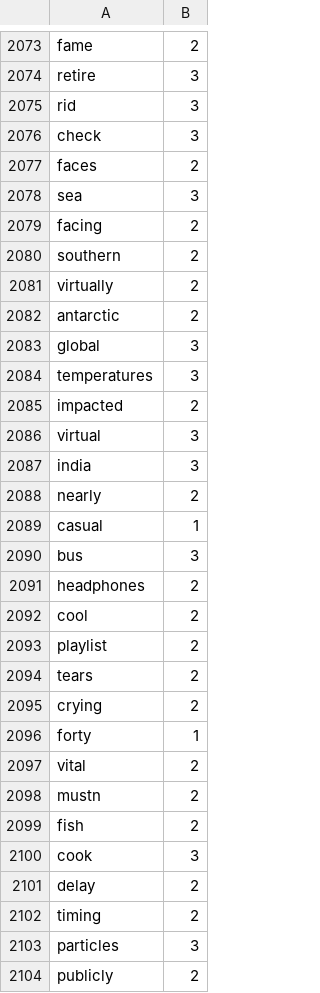
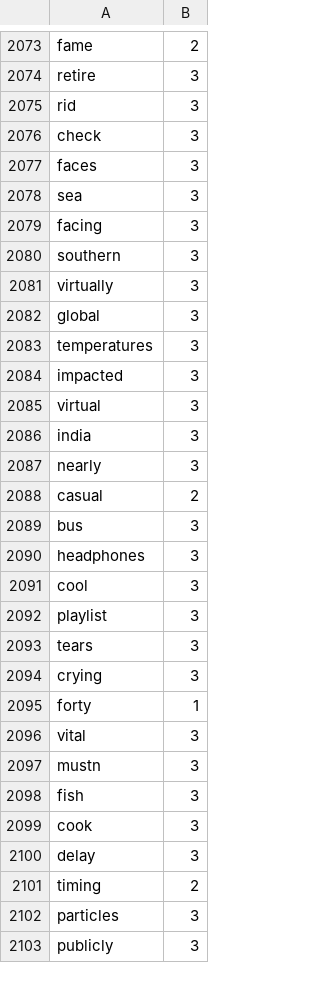
Before and after one commit to Elon-Mao/dictation, a CSV file: public/familiarWords.csv, drawn as a sheet; only a part is shown, gaps mark what is left out; the diff covers the shown part only.

```diff
--- a/public/familiarWords.csv
+++ b/public/familiarWords.csv
@@ -2076,29 +2076,28 @@ rid,3,
 check,3,
-faces,2,
+faces,3,
 sea,3,
-facing,2,
-southern,2,
-virtually,2,
-antarctic,2,
+facing,3,
+southern,3,
+virtually,3,
 global,3,
 temperatures,3,
-impacted,2,
+impacted,3,
 virtual,3,
 india,3,
-nearly,2,
-casual,1,
+nearly,3,
+casual,2,
 bus,3,
-headphones,2,
-cool,2,
-playlist,2,
-tears,2,
-crying,2,
+headphones,3,
+cool,3,
+playlist,3,
+tears,3,
+crying,3,
 forty,1,
-vital,2,
-mustn,2,
-fish,2,
+vital,3,
+mustn,3,
+fish,3,
 cook,3,
-delay,2,
+delay,3,
 timing,2,
 particles,3,
-publicly,2,
+publicly,3,
```
Also changed, not shown: 5 added rows, 2 removed rows and 9 edited cells elsewhere in this file, 1 other file.
